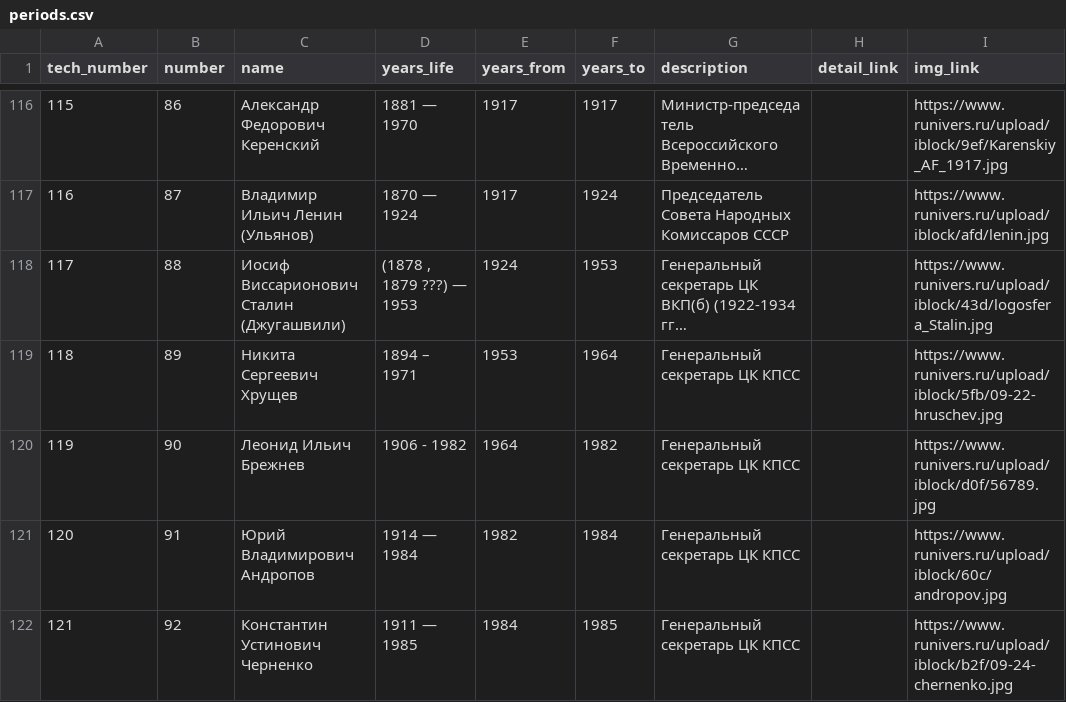
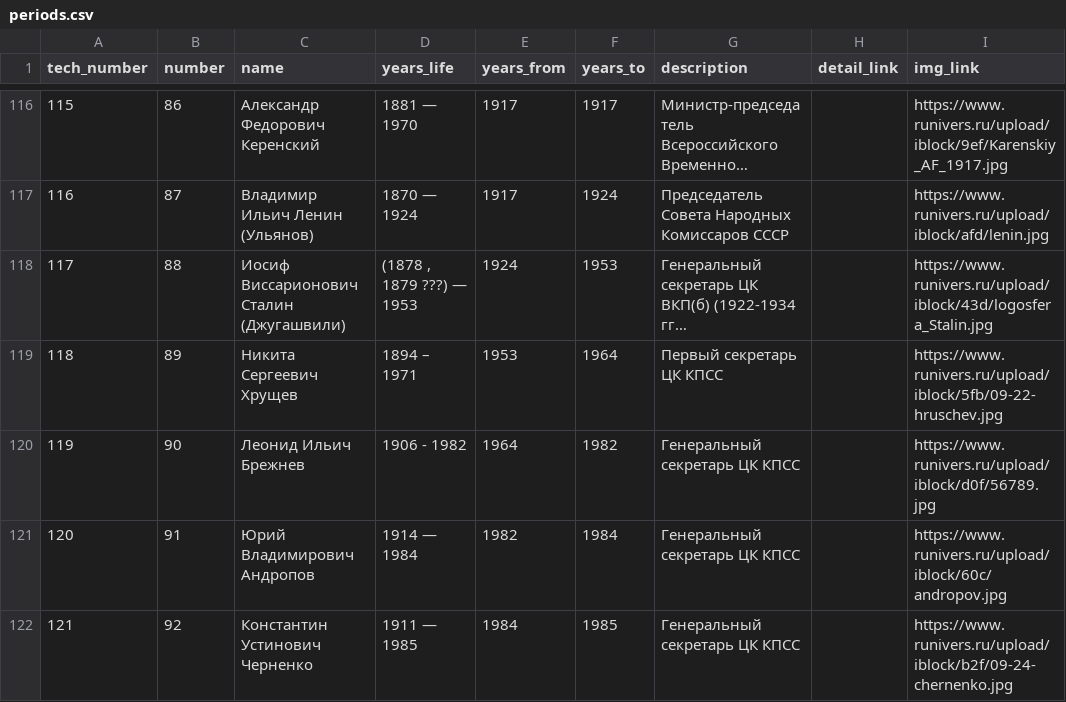
Before and after one commit to nextgis/runivers, a CSV file: src/data/periods.csv, drawn as a sheet; only a part is shown, gaps mark what is left out; long unchanged cells end in …; the diff names each change by its address in the sheet, - before the commit and + after, or states it on an @@ line.

Commit message:
update period table; mobile size decrease

```diff
--- a/src/data/periods.csv
+++ b/src/data/periods.csv
-G119 (description): Генеральный секретарь ЦК КПСС
+G119 (description): Первый секретарь ЦК КПСС
```
Also changed, not shown: 3 other files.
